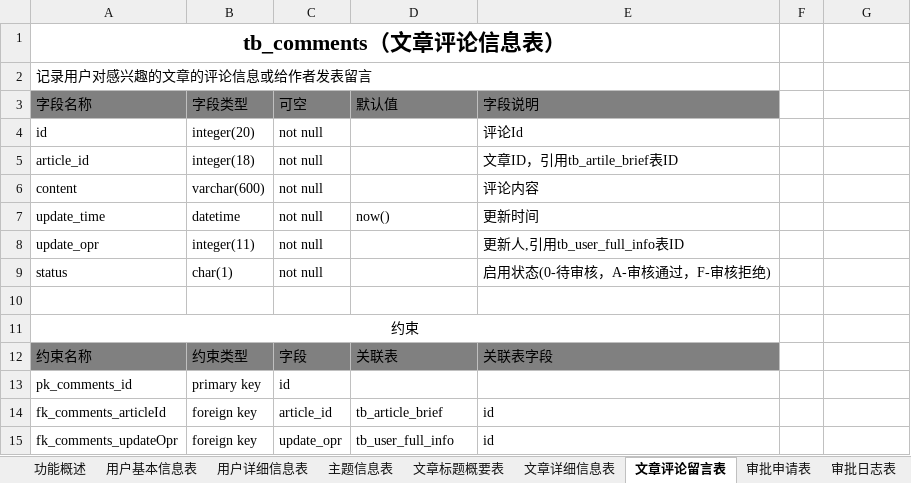
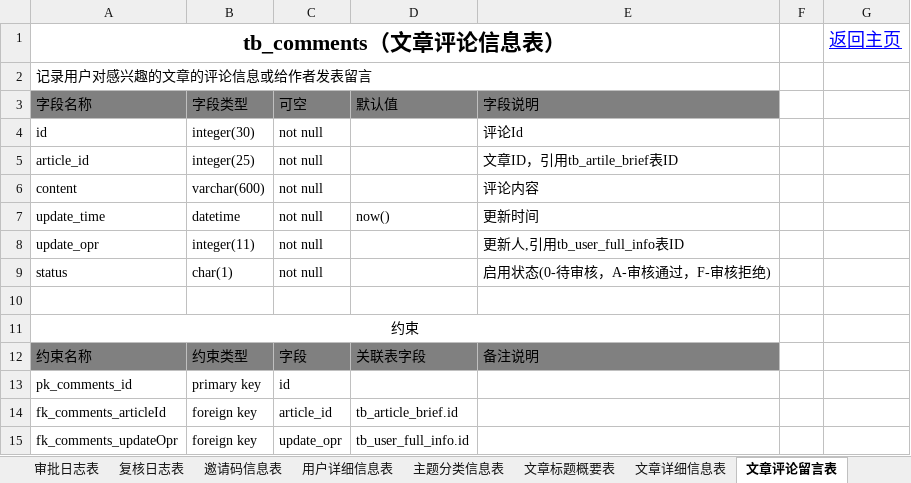
Before and after one commit to jeezhau/leyi, an Excel workbook: leyi表结构设计.xlsx, sheet 文章评论留言表, drawn as a sheet; values as stored, in another font and other column widths than the file's, no borders; the diff names each change by its address in the sheet, - before the commit and + after, or states it on an @@ line.

```diff
--- a/leyi表结构设计.xlsx (sheet 文章评论留言表)
+++ b/leyi表结构设计.xlsx (sheet 文章评论留言表)
-sheet tab: 用户基本信息表
+sheet tab: 邀请码信息表
-sheet tab: 主题信息表
+sheet tab: 主题分类信息表
@@ sheet tab order changed: 审批日志表 | 复核日志表 | 邀请码信息表 | 用户详细信息表 | 主题分类信息表 | 文章标题概要表 | 文章详细信息表 | 文章评论留言表 @@
-G1: (empty)
+G1: 返回主页
-B4 (字段类型): integer(20)
+B4 (字段类型): integer(30)
-B5 (字段类型): integer(18)
+B5 (字段类型): integer(25)
-D12 (默认值): 关联表
+D12 (默认值): 关联表字段
-E12 (字段说明): 关联表字段
+E12 (字段说明): 备注说明
-D14 (默认值): tb_article_brief
+D14 (默认值): tb_article_brief.id
-E14:E15 (字段说明): id
+E14:E15 (字段说明): (empty)
-D15 (默认值): tb_user_full_info
+D15 (默认值): tb_user_full_info.id
```
Also changed, not shown: sheet 邀请码信息表, sheet 角色信息表, sheet 功能概述, sheet 用户角色管理表, sheet 主题分类信息表, sheet 审批申请表, 5 more sheets, other sheet tabs, 33 other files.
